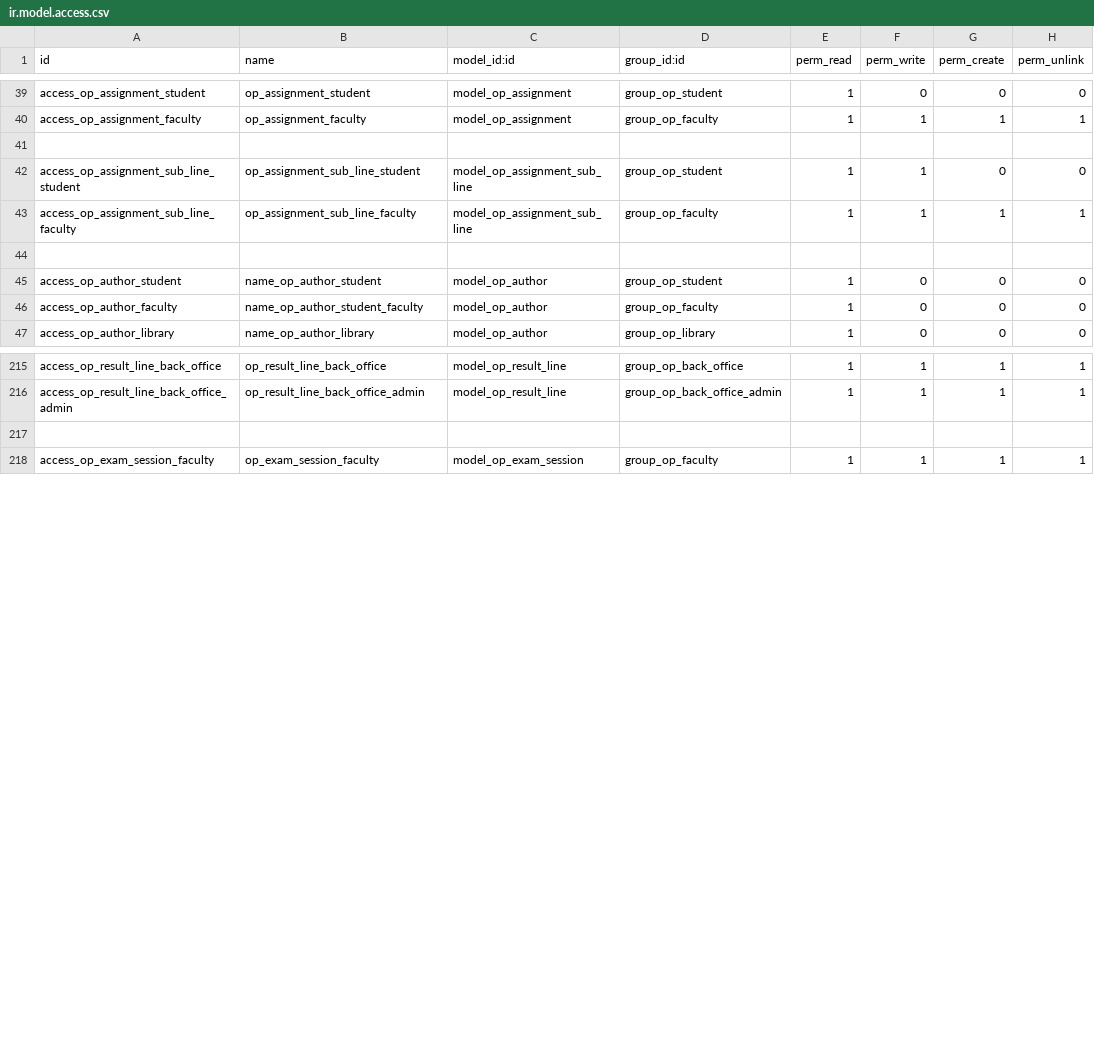
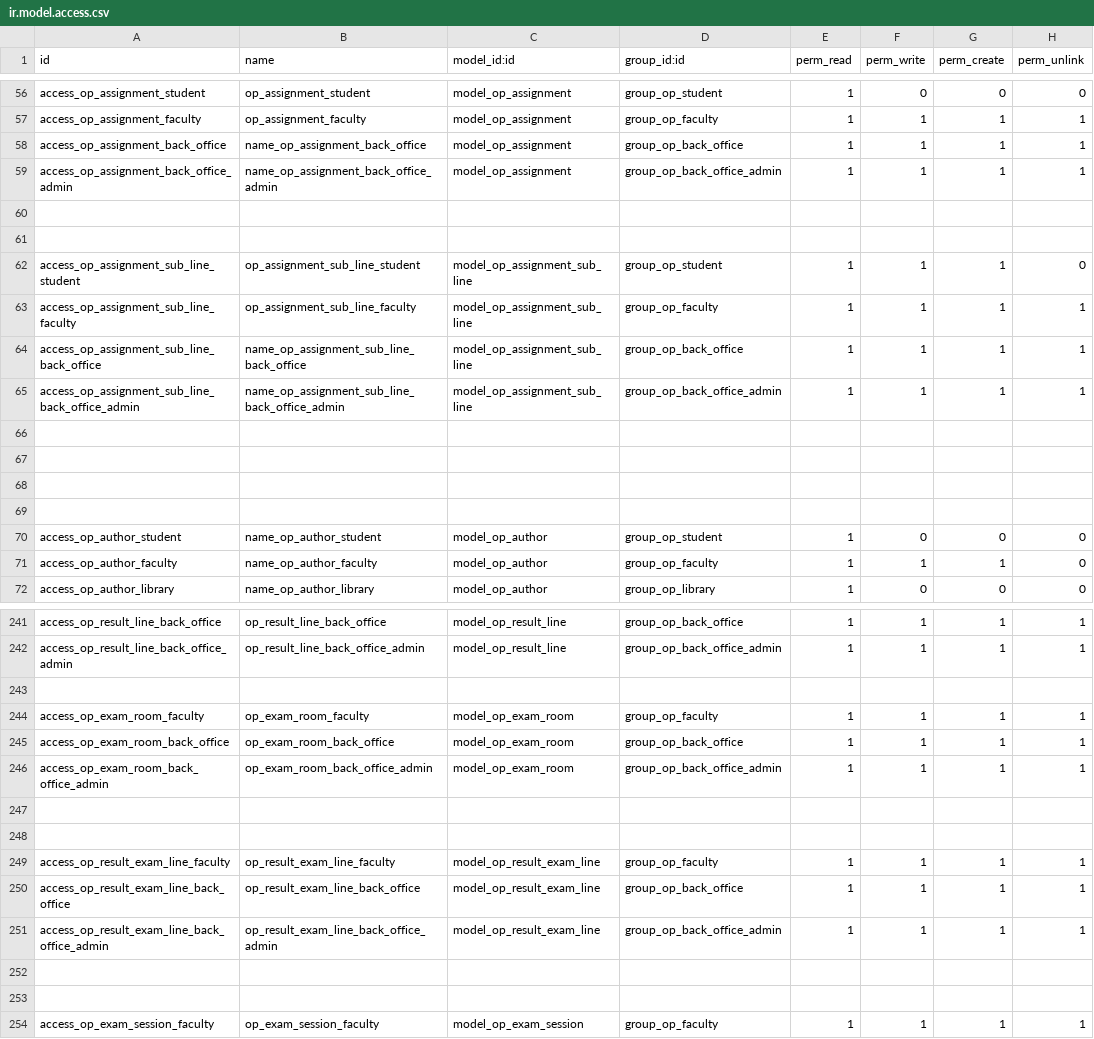
Before and after one commit to openeducat/openeducat_erp, a CSV file: security/ir.model.access.csv, drawn as a sheet; only a part is shown, gaps mark what is left out; the diff covers the shown part only.

Commit message:
changes in ir.model.access.csv file and define some groups in button

```diff
--- a/security/ir.model.access.csv
+++ b/security/ir.model.access.csv
@@ -40,8 +57,16 @@
 "access_op_assignment_faculty","op_assignment_faculty","model_op_assignment","group_op_faculty",1,1,1,1
+"access_op_assignment_back_office","name_op_assignment_back_office","model_op_assignment","group_op_back_office",1,1,1,1
+"access_op_assignment_back_office_admin","name_op_assignment_back_office_admin","model_op_assignment","group_op_back_office_admin",1,1,1,1
 
-"access_op_assignment_sub_line_student","op_assignment_sub_line_student","model_op_assignment_sub_line","group_op_student",1,1,0,0
+
+"access_op_assignment_sub_line_student","op_assignment_sub_line_student","model_op_assignment_sub_line","group_op_student",1,1,1,0
 "access_op_assignment_sub_line_faculty","op_assignment_sub_line_faculty","model_op_assignment_sub_line","group_op_faculty",1,1,1,1
+"access_op_assignment_sub_line_back_office","name_op_assignment_sub_line_back_office","model_op_assignment_sub_line","group_op_back_office",1,1,1,1
+"access_op_assignment_sub_line_back_office_admin","name_op_assignment_sub_line_back_office_admin","model_op_assignment_sub_line","group_op_back_office_admin",1,1,1,1
+
+
+
 
 "access_op_author_student","name_op_author_student","model_op_author","group_op_student",1,0,0,0
-"access_op_author_faculty","name_op_author_student_faculty","model_op_author","group_op_faculty",1,0,0,0
+"access_op_author_faculty","name_op_author_faculty","model_op_author","group_op_faculty",1,1,1,0
 "access_op_author_library","name_op_author_library","model_op_author","group_op_library",1,0,0,0
@@ -217,2 +243,12 @@
 
+"access_op_exam_room_faculty","op_exam_room_faculty","model_op_exam_room","group_op_faculty",1,1,1,1
+"access_op_exam_room_back_office","op_exam_room_back_office","model_op_exam_room","group_op_back_office",1,1,1,1
+"access_op_exam_room_back_office_admin","op_exam_room_back_office_admin","model_op_exam_room","group_op_back_office_admin",1,1,1,1
+
+
+"access_op_result_exam_line_faculty","op_result_exam_line_faculty","model_op_result_exam_line","group_op_faculty",1,1,1,1
+"access_op_result_exam_line_back_office","op_result_exam_line_back_office","model_op_result_exam_line","group_op_back_office",1,1,1,1
+"access_op_result_exam_line_back_office_admin","op_result_exam_line_back_office_admin","model_op_result_exam_line","group_op_back_office_admin",1,1,1,1
+
+
 "access_op_exam_session_faculty","op_exam_session_faculty","model_op_exam_session","group_op_faculty",1,1,1,1
```
Also changed, not shown: 20 added rows, 2 removed rows and 39 edited cells elsewhere in this file, 7 other files.
